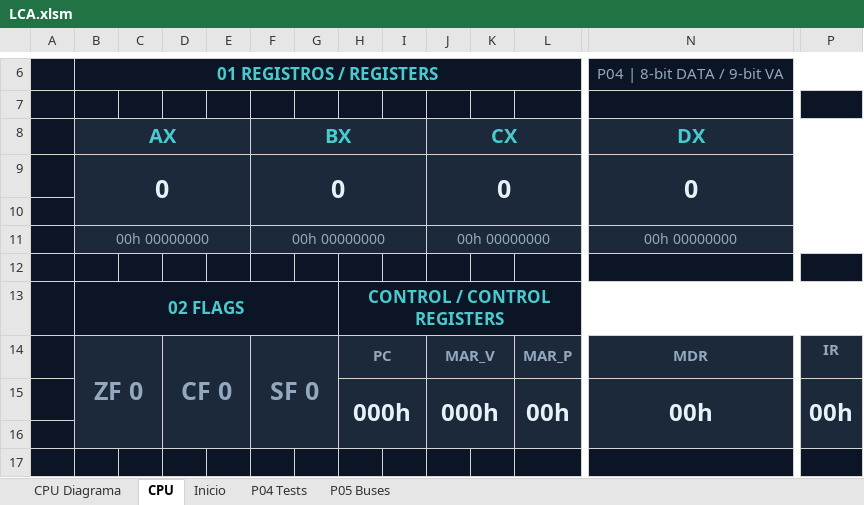
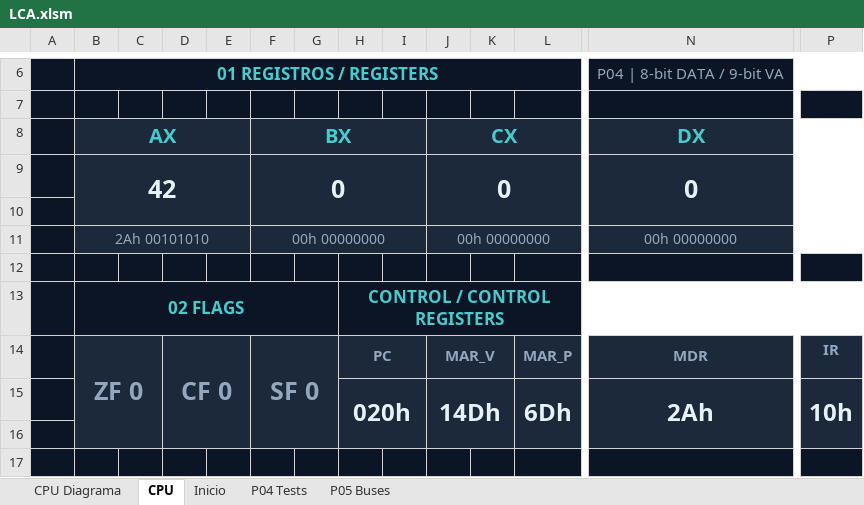
Before and after one commit to Kevin07k/lca-simulador-arquitectura, an Excel workbook: workbook/LCA.xlsm, sheet CPU, drawn as a sheet; only a part is shown, gaps mark what is left out; values as stored, in another font and other column widths than the file's, no borders; charts and pictures not drawn; removed rows and columns are numbered as before the commit, all else as after; rows hold the shown columns only; the diff names each change by its address in the sheet, - before the commit and + after, or states it on an @@ line.

```diff
--- a/workbook/LCA.xlsm (sheet CPU)
+++ b/workbook/LCA.xlsm (sheet CPU)
-B9 (AX): 0
+B9 (AX): 42
-B11 (AX): 00h 00000000
+B11 (AX): 2Ah 00101010
-row 15:  |  |  |  |  |  |  | 000h |  | 000h |  | 00h | 00h | 00h
+row 15:  |  |  |  |  |  |  | 020h |  | 14Dh |  | 6Dh | 2Ah | 10h
```
Also changed, not shown: sheet P05 Buses, charts or pictures, 7 other files.
